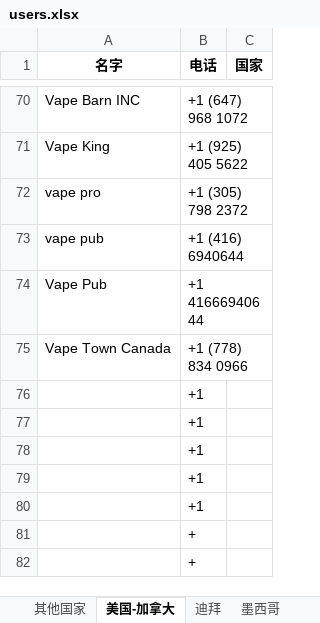
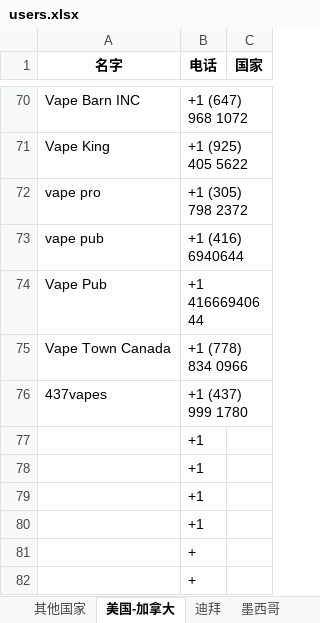
Before and after one commit to FondKevinZhao/foreign-trade, an Excel workbook: users.xlsx, sheet 美国-加拿大, drawn as a sheet; only a part is shown, gaps mark what is left out; values as stored, in another font and other column widths than the file's, no borders; removed rows and columns are numbered as before the commit, all else as after; the diff names each change by its address in the sheet, - before the commit and + after, or states it on an @@ line.

```diff
--- a/users.xlsx (sheet 美国-加拿大)
+++ b/users.xlsx (sheet 美国-加拿大)
-row 76:  | +1
+row 76: 437vapes | +1 (437) 999 1780
```
Also changed, not shown: sheet 其他国家, sheet 只有电话的用户, sheet 迪拜.
